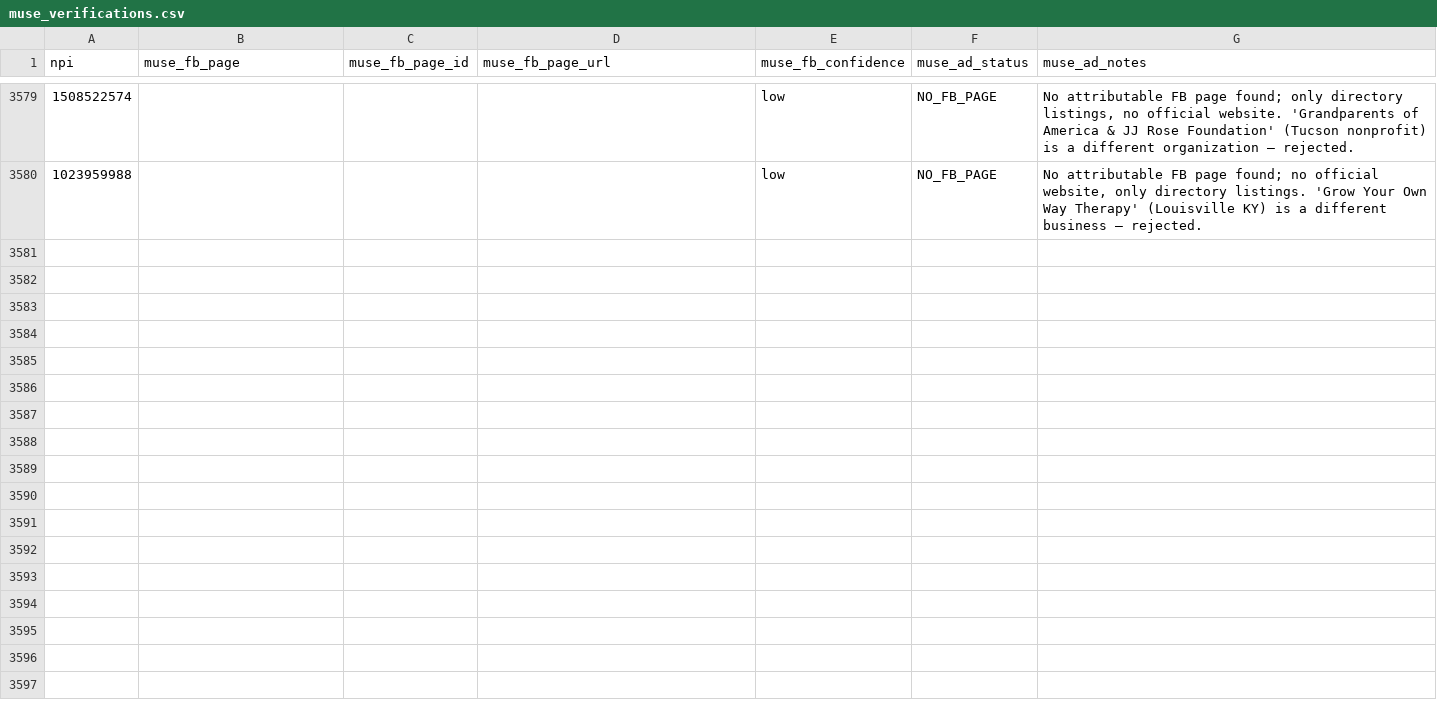
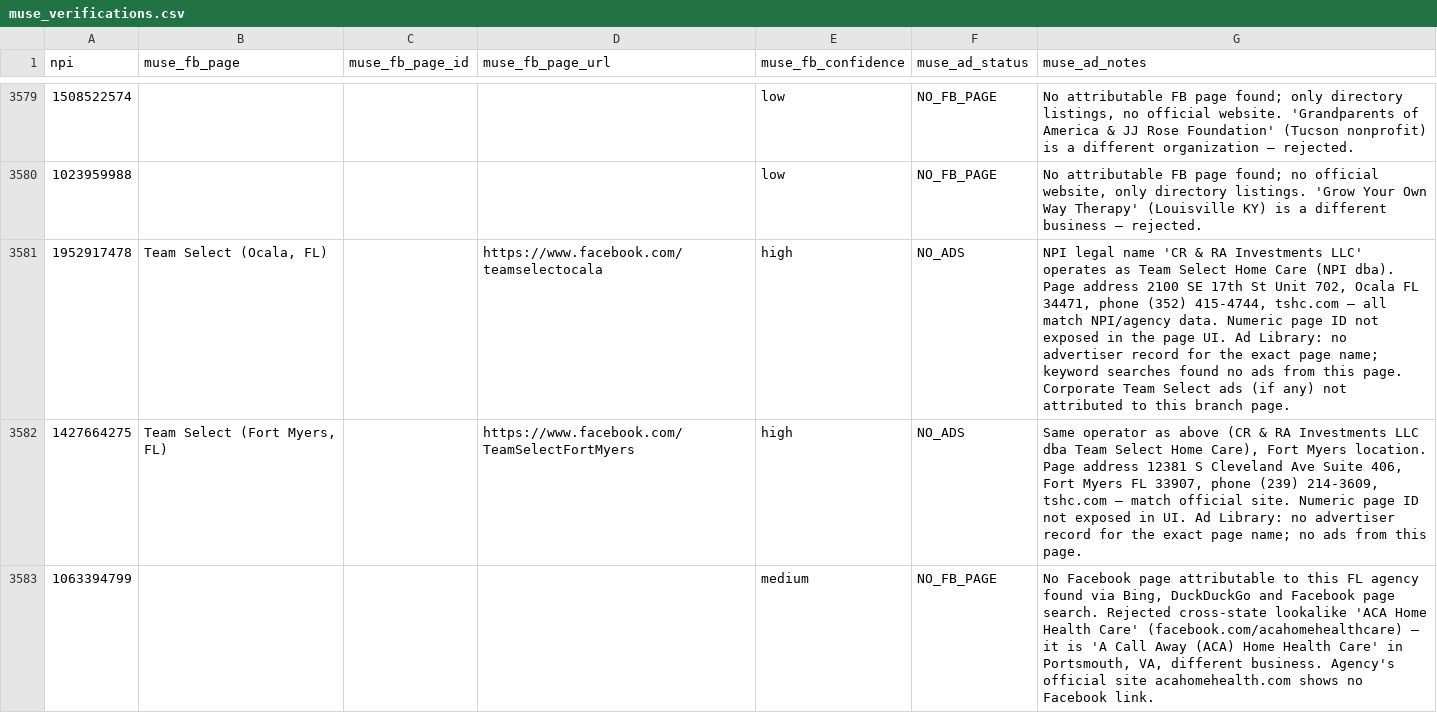
Before and after one commit to Sarojkumar9999/targeto-senior-home-care-pipeline, a CSV file: data/muse_verifications.csv, drawn as a sheet; only a part is shown, gaps mark what is left out; the diff covers the shown part only; the diff names each change by its address in the sheet, - before the commit and + after, or states it on an @@ line.

```diff
--- a/data/muse_verifications.csv
+++ b/data/muse_verifications.csv
+row 3581: 1952917478 | Team Select (Ocala, FL) |  | https://www.facebook.com/teamselectocala | high | NO_ADS | NPI legal name 'CR & RA Investments LLC' operates as Team Select Home Care (NPI dba). Page address 2100 SE 17th St Unit 702, Ocala FL 34471, phone (352) 415-4744, tshc.com — all match NPI/agency data. Numeric page ID not exposed in the page UI. Ad Library: no advertiser record for the exact page name; keyword searches found no ads from this page. Corporate Team Select ads (if any) not attributed to this branch page.
+row 3582: 1427664275 | Team Select (Fort Myers, FL) |  | https://www.facebook.com/TeamSelectFortMyers | high | NO_ADS | Same operator as above (CR & RA Investments LLC dba Team Select Home Care), Fort Myers location. Page address 12381 S Cleveland Ave Suite 406, Fort Myers FL 33907, phone (239) 214-3609, tshc.com — match official site. Numeric page ID not exposed in UI. Ad Library: no advertiser record for the exact page name; no ads from this page.
+row 3583: 1063394799 |  |  |  | medium | NO_FB_PAGE | No Facebook page attributable to this FL agency found via Bing, DuckDuckGo and Facebook page search. Rejected cross-state lookalike 'ACA Home Health Care' (facebook.com/acahomehealthcare) — it is 'A Call Away (ACA) Home Health Care' in Portsmouth, VA, different business. Agency's official site acahomehealth.com shows no Facebook link.
```
Also changed, not shown: 9 added rows elsewhere in this file.
